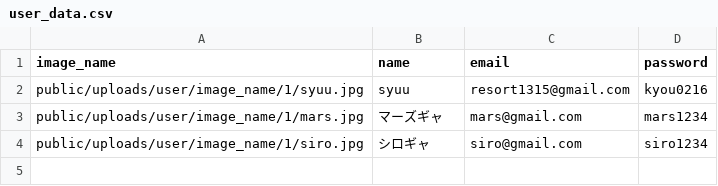
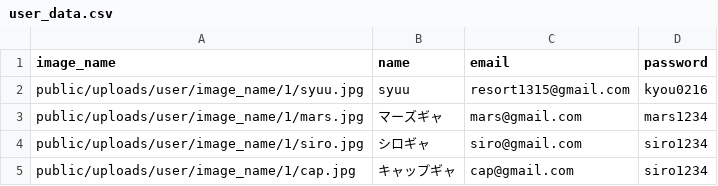
Before and after one commit to utopia22/park_app, a CSV file: db/csv_data/user_data.csv, drawn as a sheet.

```diff
--- a/db/csv_data/user_data.csv
+++ b/db/csv_data/user_data.csv
@@ -4 +4,2 @@ image_name,name,email,password
 "public/uploads/user/image_name/1/siro.jpg",シロギャ, siro@gmail.com,siro1234
+"public/uploads/user/image_name/1/cap.jpg",キャップギャ, cap@gmail.com,siro1234
```
Also changed, not shown: 45 other files.
